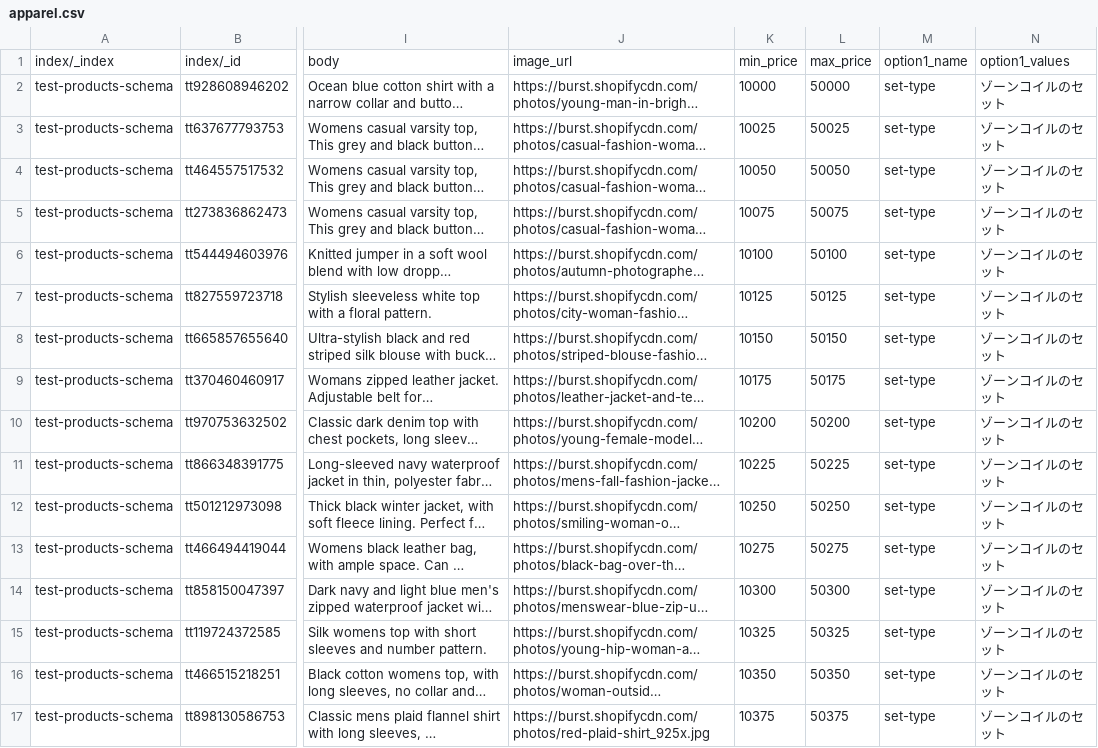
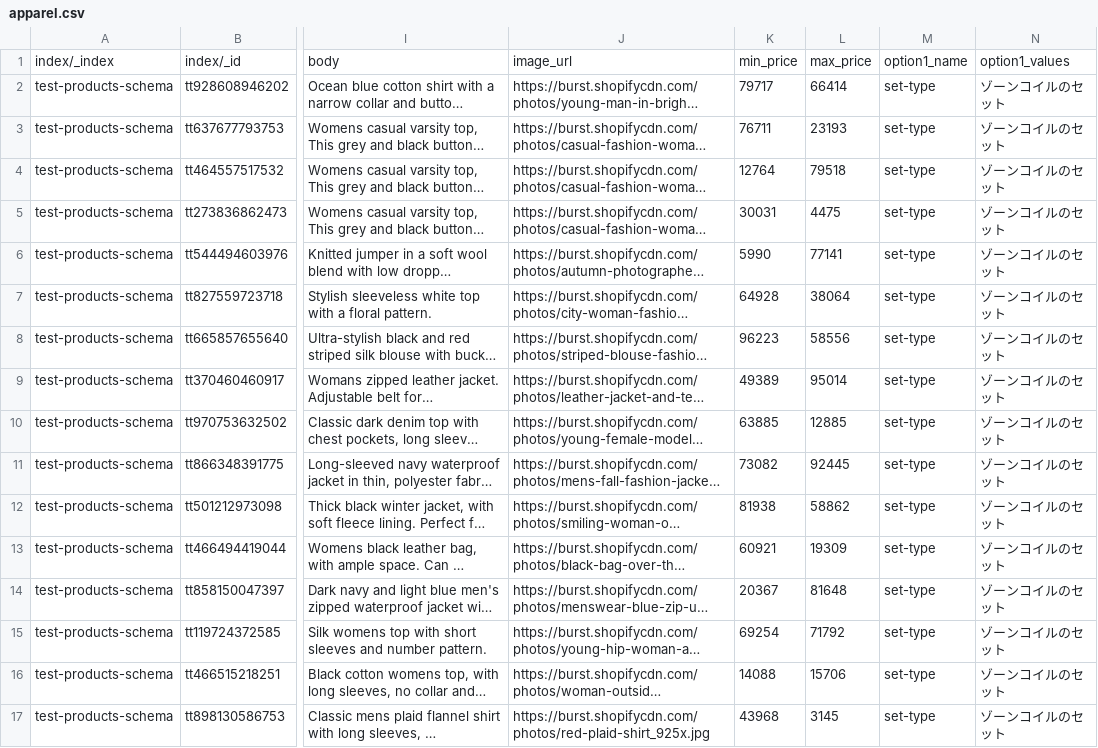
Before and after one commit to giangpt1/mock-opensearch, a CSV file: csvs/apparel.csv, drawn as a sheet; only a part is shown, gaps mark what is left out; long unchanged cells end in …; the diff covers the shown part only; the diff names each change by its address in the sheet, - before the commit and + after, or states it on an @@ line.

```diff
--- a/csvs/apparel.csv
+++ b/csvs/apparel.csv
-K2: 10000
+K2: 79717
-L2: 50000
+L2: 66414
-K3: 10025
+K3: 76711
-L3: 50025
+L3: 23193
-K4: 10050
+K4: 12764
-L4: 50050
+L4: 79518
-K5: 10075
+K5: 30031
-L5: 50075
+L5: 4475
-K6: 10100
+K6: 5990
-L6: 50100
+L6: 77141
-K7: 10125
+K7: 64928
-L7: 50125
+L7: 38064
-K8: 10150
+K8: 96223
-L8: 50150
+L8: 58556
-K9: 10175
+K9: 49389
-L9: 50175
+L9: 95014
-K10: 10200
+K10: 63885
-L10: 50200
+L10: 12885
-K11: 10225
+K11: 73082
-L11: 50225
+L11: 92445
-K12: 10250
+K12: 81938
-L12: 50250
+L12: 58862
-K13: 10275
+K13: 60921
-L13: 50275
+L13: 19309
-K14: 10300
+K14: 20367
-L14: 50300
+L14: 81648
-K15: 10325
+K15: 69254
-L15: 50325
+L15: 71792
-K16: 10350
+K16: 14088
-L16: 50350
+L16: 15706
-K17: 10375
+K17: 43968
-L17: 50375
+L17: 3145
```
Also changed, not shown: 12 edited cells elsewhere in this file, csvs/home-and-garden.csv, 5 other files.
